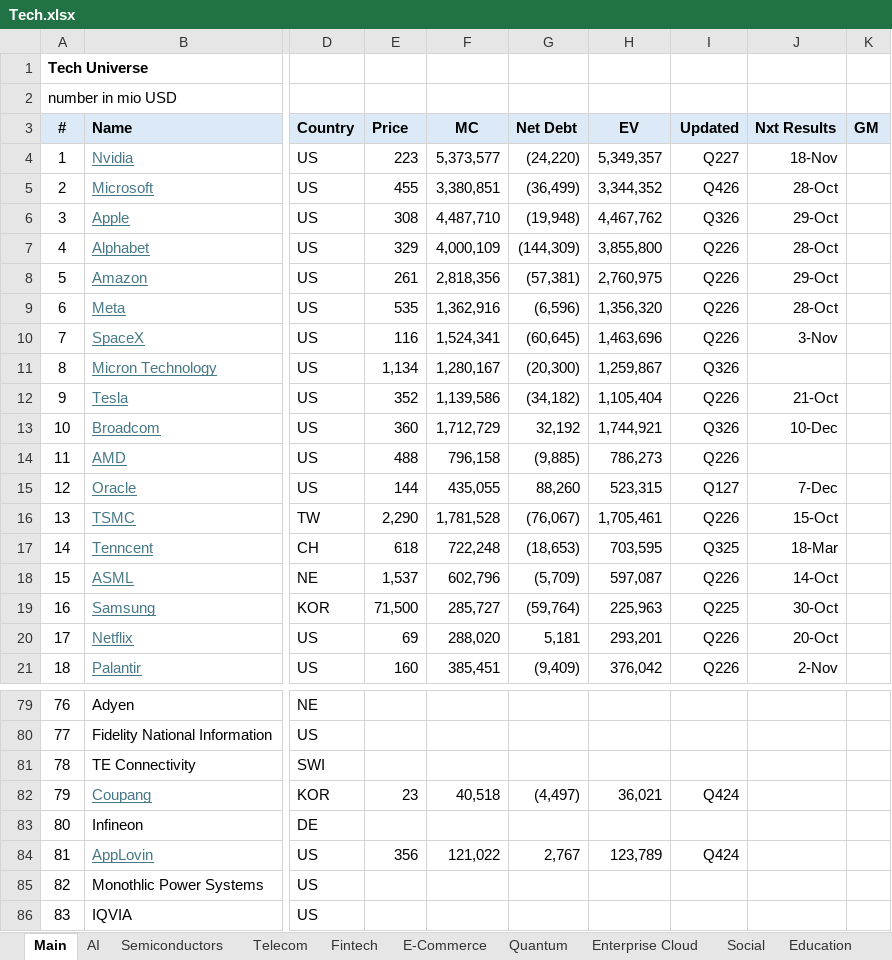
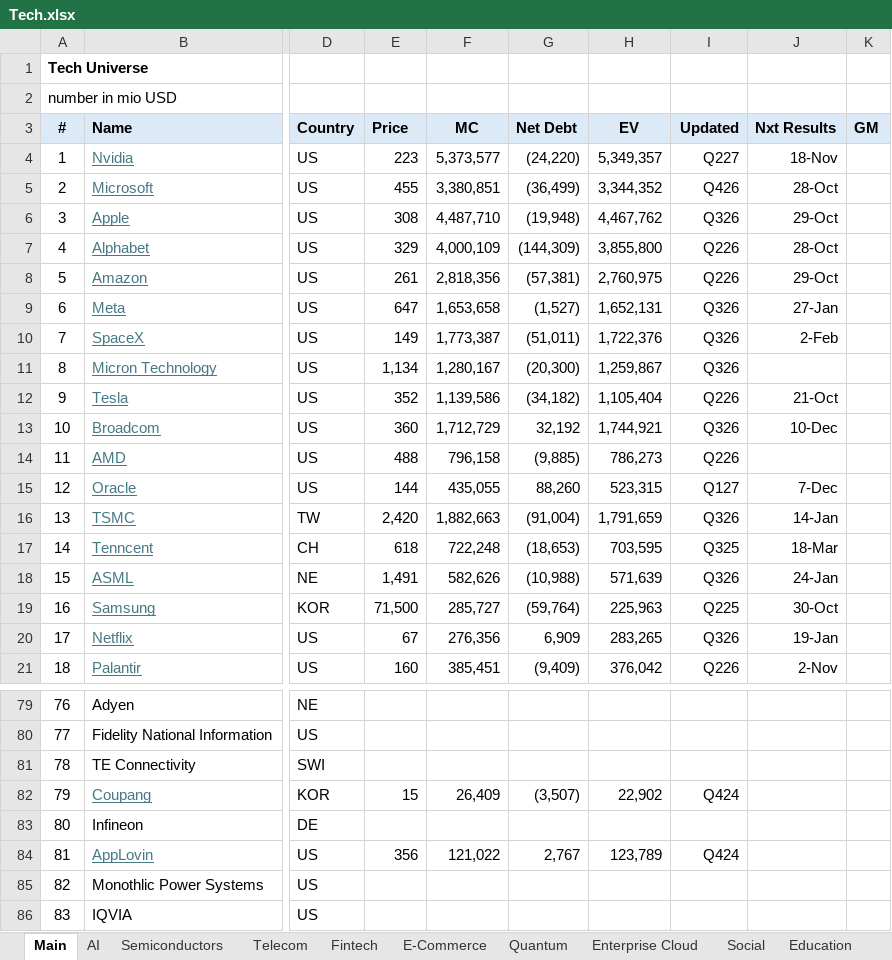
Before and after one commit to oscarsettje/MetaModels, an Excel workbook: Tech.xlsx, sheet Main, drawn as a sheet; only a part is shown, gaps mark what is left out; values as stored, in another font and other column widths than the file's, no borders; conditional formats not drawn; the diff covers the shown part only; the diff names each change by its address in the sheet, - before the commit and + after, or states it on an @@ line.

```diff
--- a/Tech.xlsx (sheet Main)
+++ b/Tech.xlsx (sheet Main)
-E9 (Price): 535
+E9 (Price): 647
-F9 (MC): 1,362,916
+F9 (MC): 1,653,658
-G9 (Net Debt): (6,596)
+G9 (Net Debt): (1,527)
-H9 (EV): 1,356,320
+H9 (EV): 1,652,131
-I9:I10 (Updated): Q226
+I9:I10 (Updated): Q326
-J9 (Nxt Results): 28-Oct
+J9 (Nxt Results): 27-Jan
-E10 (Price): 116
+E10 (Price): 149
-F10 (MC): 1,524,341
+F10 (MC): 1,773,387
-G10 (Net Debt): (60,645)
+G10 (Net Debt): (51,011)
-H10 (EV): 1,463,696
+H10 (EV): 1,722,376
-J10 (Nxt Results): 3-Nov
+J10 (Nxt Results): 2-Feb
-E16 (Price): 2,290
+E16 (Price): 2,420
-F16 (MC): 1,781,528
+F16 (MC): 1,882,663
-G16 (Net Debt): (76,067)
+G16 (Net Debt): (91,004)
-H16 (EV): 1,705,461
+H16 (EV): 1,791,659
-I16 (Updated): Q226
+I16 (Updated): Q326
-J16 (Nxt Results): 15-Oct
+J16 (Nxt Results): 14-Jan
-E18 (Price): 1,537
+E18 (Price): 1,491
-F18 (MC): 602,796
+F18 (MC): 582,626
-G18 (Net Debt): (5,709)
+G18 (Net Debt): (10,988)
-H18 (EV): 597,087
+H18 (EV): 571,639
-I18 (Updated): Q226
+I18 (Updated): Q326
-J18 (Nxt Results): 14-Oct
+J18 (Nxt Results): 24-Jan
-E20 (Price): 69
+E20 (Price): 67
-F20 (MC): 288,020
+F20 (MC): 276,356
-G20 (Net Debt): 5,181
+G20 (Net Debt): 6,909
-H20 (EV): 293,201
+H20 (EV): 283,265
-I20 (Updated): Q226
+I20 (Updated): Q326
-J20 (Nxt Results): 20-Oct
+J20 (Nxt Results): 19-Jan
-E82 (Price): 23
+E82 (Price): 15
-F82 (MC): 40,518
+F82 (MC): 26,409
-G82 (Net Debt): (4,497)
+G82 (Net Debt): (3,507)
-H82 (EV): 36,021
+H82 (EV): 22,902
```
Also changed, not shown: 3 edited cells elsewhere in this sheet, other sheet tabs, Entertainment.xlsx, Fashion.xlsx, 5 other files.
